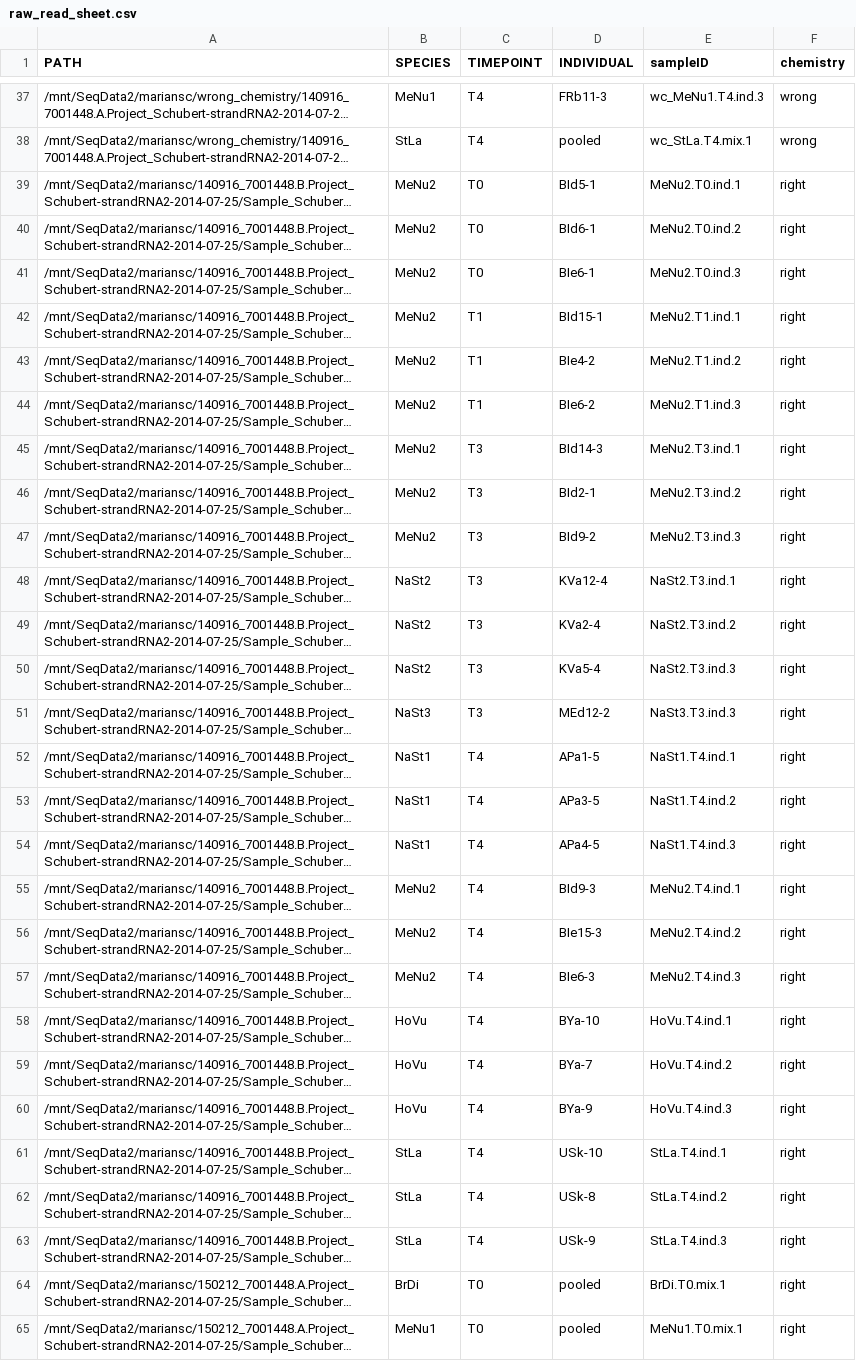
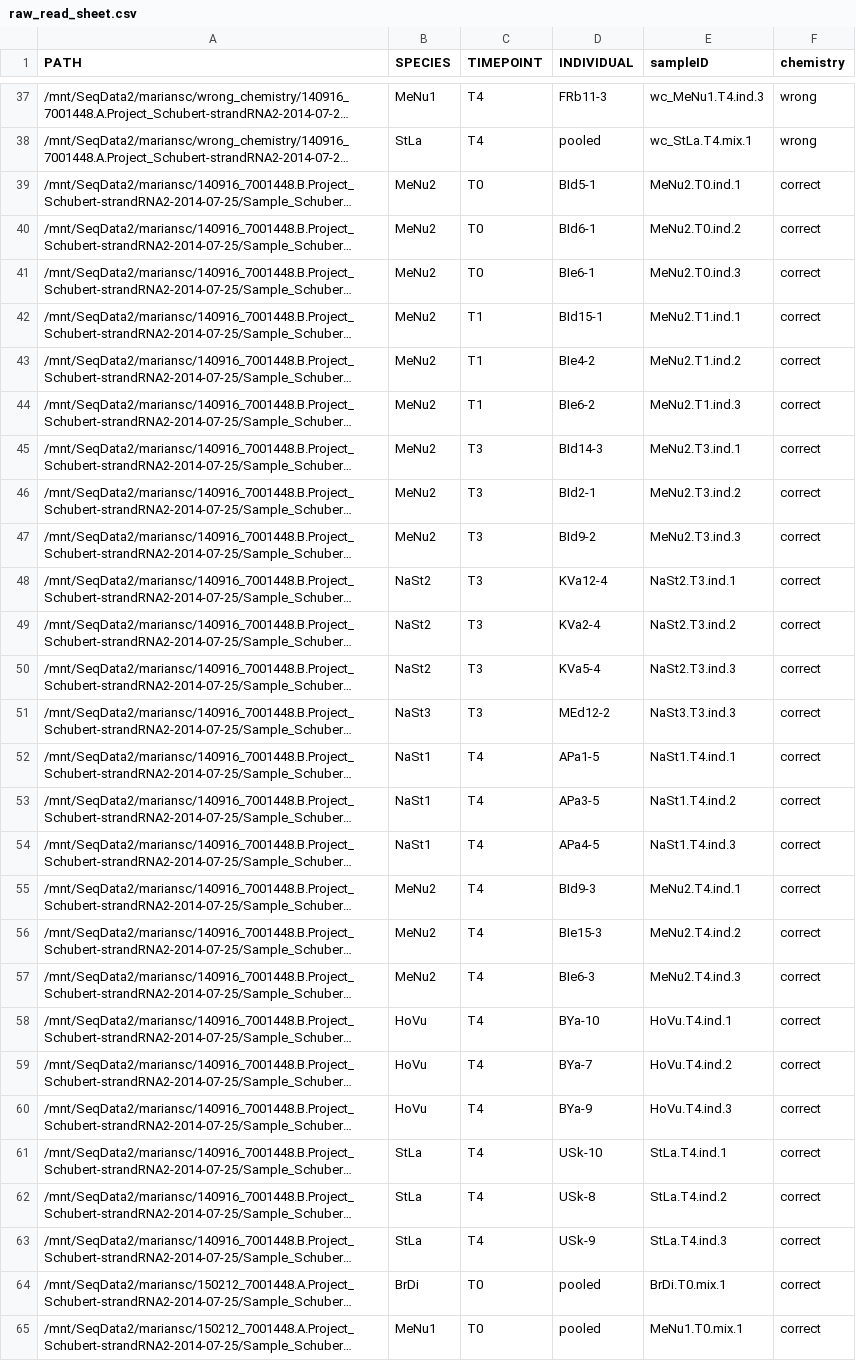
Before and after one commit to larsgr/GRewdPipeline, a CSV file: indata/raw_read_sheet.csv, drawn as a sheet; only a part is shown, gaps mark what is left out; long unchanged cells end in …; the diff covers the shown part only; the diff names each change by its address in the sheet, - before the commit and + after, or states it on an @@ line.

Commit message:
changed "right" with "correct"

```diff
--- a/indata/raw_read_sheet.csv
+++ b/indata/raw_read_sheet.csv
-F39:F65 (chemistry): right
+F39:F65 (chemistry): correct
```
Also changed, not shown: 35 edited cells elsewhere in this file.
